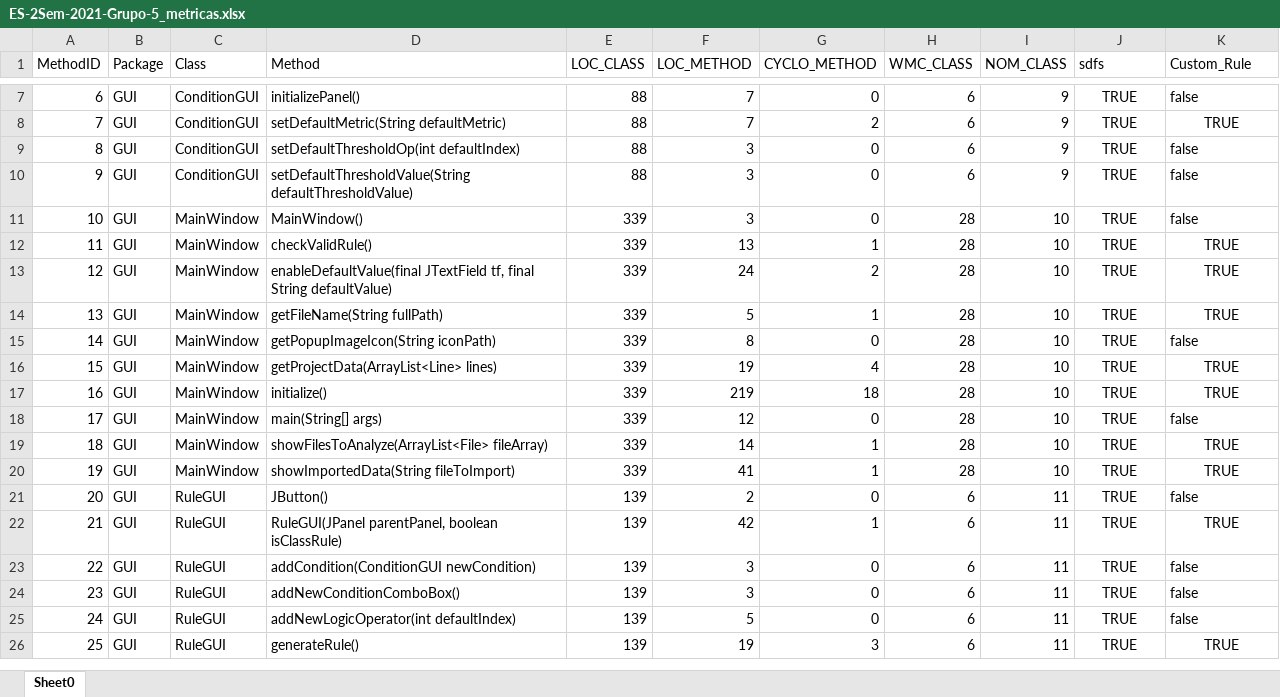
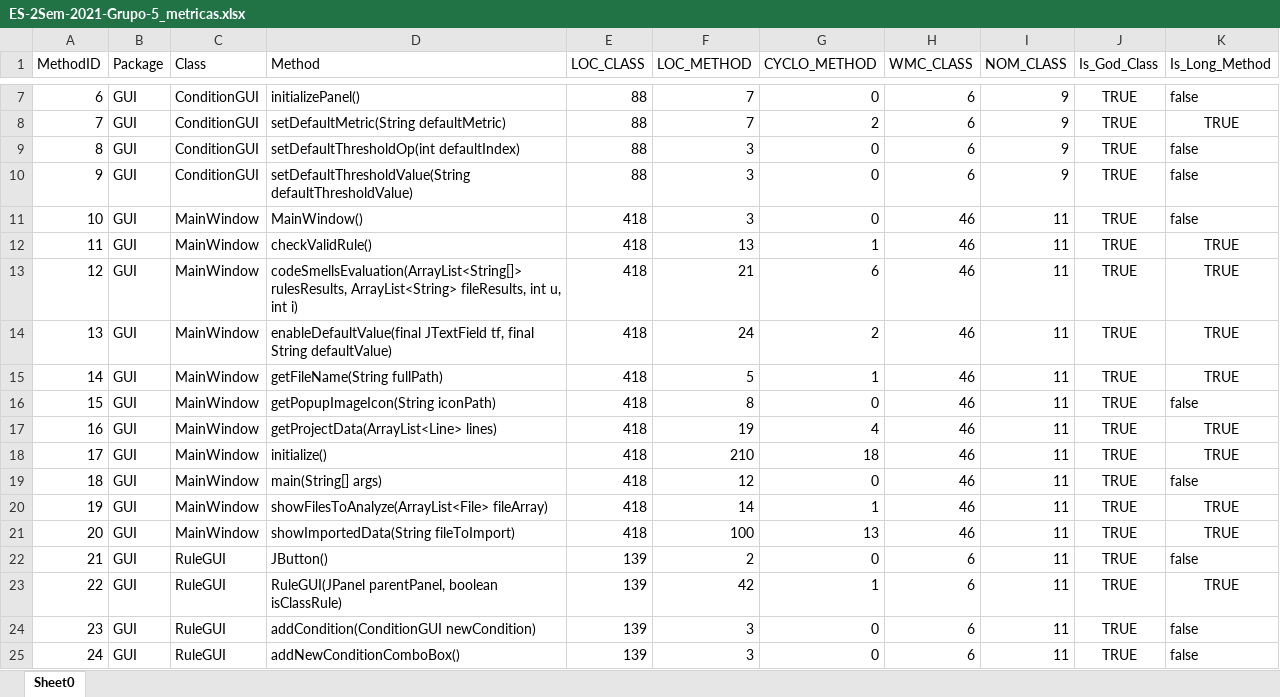
Before and after one commit to simoesd/ES-2Sem-2021-Grupo-5, an Excel workbook: ES-2Sem-2021-Grupo-5_metricas.xlsx, sheet Sheet0, drawn as a sheet; only a part is shown, gaps mark what is left out; the shorter side is filled out with more unchanged rows; values as stored, in another font and other column widths than the file's, no borders; addresses are those after the commit; the diff names each change by its address in the sheet, - before the commit and + after, or states it on an @@ line.

Commit message:
Avaliação e deteção de code smells
Precisa de melhorias

Co-Authored-By: dianamml17 <73841693+dianamml17@users.noreply.github.com>

```diff
--- a/ES-2Sem-2021-Grupo-5_metricas.xlsx (sheet Sheet0)
+++ b/ES-2Sem-2021-Grupo-5_metricas.xlsx (sheet Sheet0)
-J1: sdfs
+J1: Is_God_Class
-K1: Custom_Rule
+K1: Is_Long_Method
-E11:E12 (LOC_CLASS): 339
+E11:E12 (LOC_CLASS): 418
-H11:H12 (WMC_CLASS): 28
+H11:H12 (WMC_CLASS): 46
-I11:I12 (NOM_CLASS): 10
+I11:I12 (NOM_CLASS): 11
+row 13: 12 | GUI | MainWindow | codeSmellsEvaluation(ArrayList<String[]> rulesResults, ArrayList<String> fileResults, int u, int i) | 418 | 21 | 6 | 46 | 11 | TRUE | TRUE
@@ column A (MethodID) renumbered from row 14 down @@
-E14:E21 (LOC_CLASS): 339
+E14:E21 (LOC_CLASS): 418
-H14:H21 (WMC_CLASS): 28
+H14:H21 (WMC_CLASS): 46
-I14:I21 (NOM_CLASS): 10
+I14:I21 (NOM_CLASS): 11
-F18 (LOC_METHOD): 219
+F18 (LOC_METHOD): 210
-F21 (LOC_METHOD): 41
+F21 (LOC_METHOD): 100
-G21 (CYCLO_METHOD): 1
+G21 (CYCLO_METHOD): 13
```
Also changed, not shown: 2 other files.
